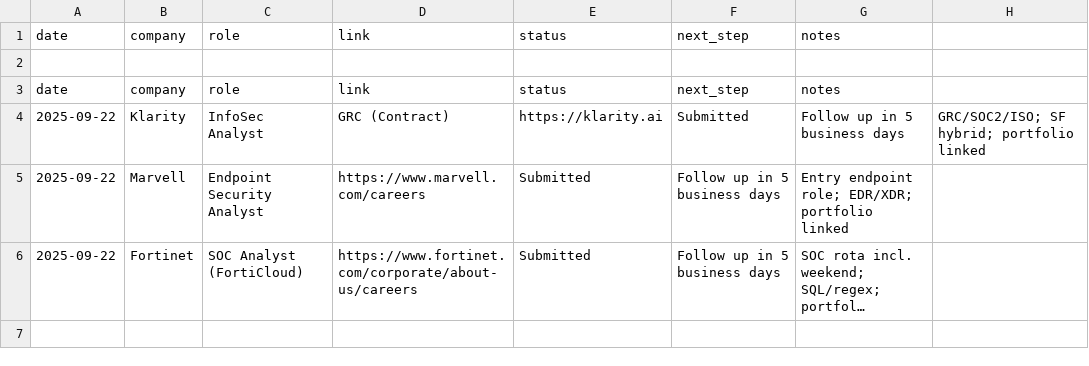
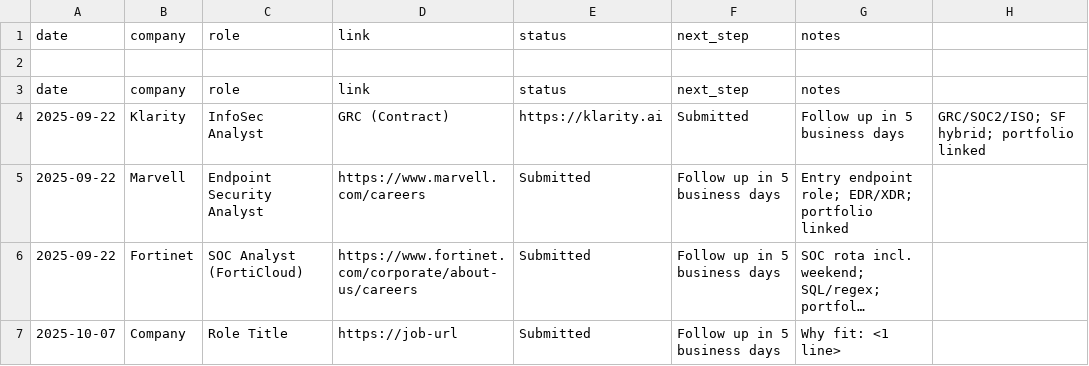
Before and after one commit to samandela2/cyber-portfolio, a CSV file: applications/tracker.csv, drawn as a sheet; long unchanged cells end in …; the diff names each change by its address in the sheet, - before the commit and + after, or states it on an @@ line.

Commit message:
apps: +1 submission – Company Role

```diff
--- a/applications/tracker.csv
+++ b/applications/tracker.csv
+row 7: 2025-10-07 | Company | Role Title | https://job-url | Submitted | Follow up in 5 business days | Why fit: <1 line>
```
